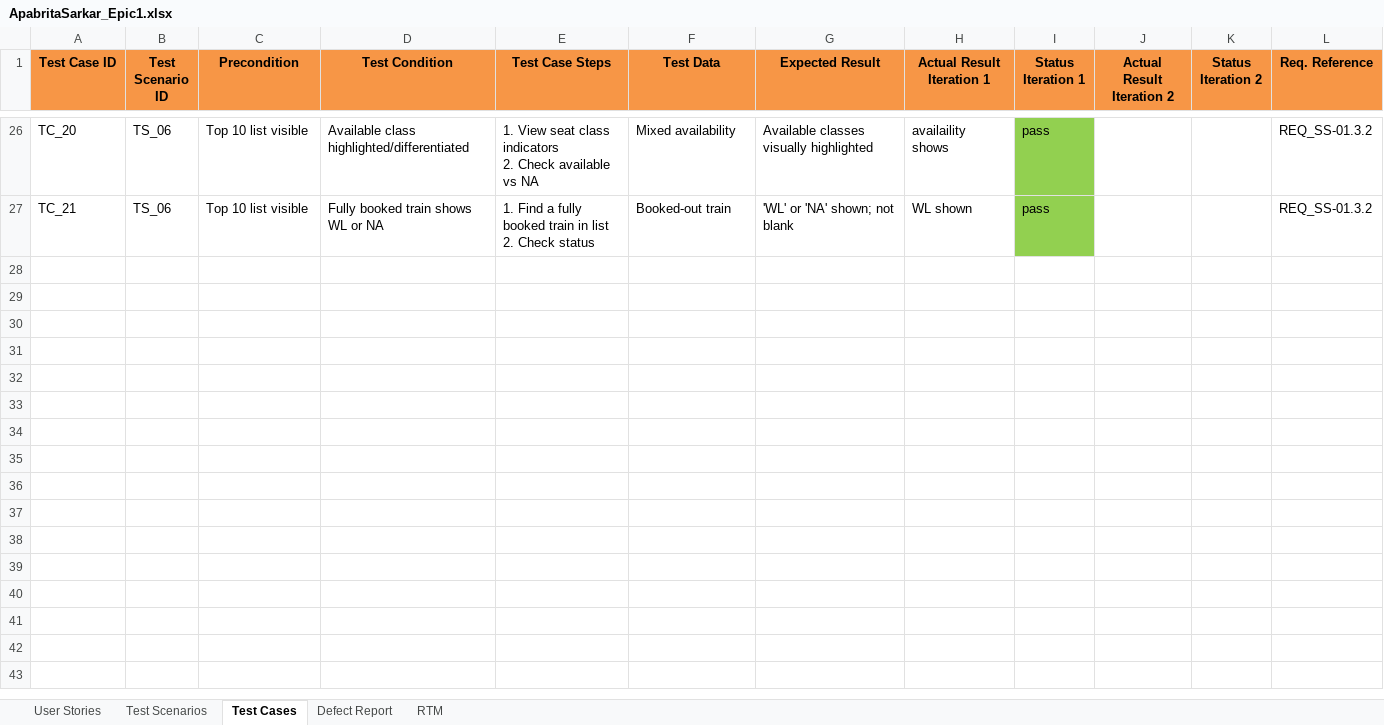
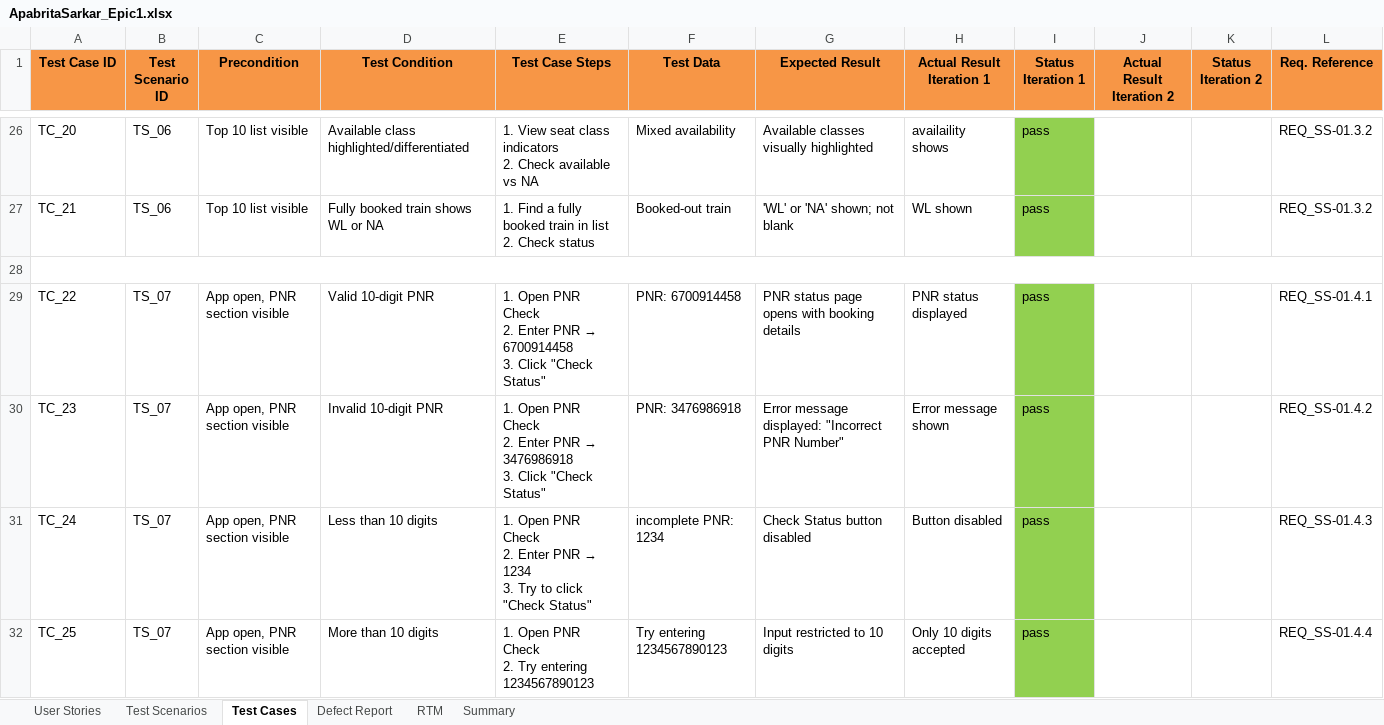
Before and after one commit to Ramben0909/RedBus_Sprint, an Excel workbook: ApabritaSarkar_RedBus/ManualTesting/ApabritaSarkar_Epic1.xlsx, sheet Test Cases, drawn as a sheet; only a part is shown, gaps mark what is left out; values as stored, in another font and other column widths than the file's, no borders; ↵ is a line break in a cell; the diff names each change by its address in the sheet, - before the commit and + after, or states it on an @@ line.

Commit message:
pnr status check - manual testcases added

```diff
--- a/ApabritaSarkar_RedBus/ManualTesting/ApabritaSarkar_Epic1.xlsx (sheet Test Cases)
+++ b/ApabritaSarkar_RedBus/ManualTesting/ApabritaSarkar_Epic1.xlsx (sheet Test Cases)
+sheet tab: Summary
+row 28: ── Scenario: TS_07 ──
+row 29: TC_22 | TS_07 | App open, PNR section visible | Valid 10-digit PNR | 1. Open PNR Check ↵ 2. Enter PNR → 6700914458 ↵ 3. Click "Check Status" | PNR: 6700914458 | PNR status page opens with booking details | PNR status displayed | pass |  |  | REQ_SS-01.4.1
+row 30: TC_23 | TS_07 | App open, PNR section visible | Invalid 10-digit PNR | 1. Open PNR Check ↵ 2. Enter PNR → 3476986918 ↵ 3. Click "Check Status" | PNR: 3476986918 | Error message displayed: "Incorrect PNR Number" | Error message shown | pass |  |  | REQ_SS-01.4.2
+row 31: TC_24 | TS_07 | App open, PNR section visible | Less than 10 digits | 1. Open PNR Check ↵ 2. Enter PNR → 1234 ↵ 3. Try to click "Check Status" | incomplete PNR: 1234 | Check Status button disabled | Button disabled | pass |  |  | REQ_SS-01.4.3
+row 32: TC_25 | TS_07 | App open, PNR section visible | More than 10 digits | 1. Open PNR Check ↵ 2. Try entering 1234567890123 | Try entering 1234567890123 | Input restricted to 10 digits | Only 10 digits accepted | pass |  |  | REQ_SS-01.4.4
```
Also changed, not shown: sheet User Stories, sheet RTM, sheet Test Scenarios, 6 other files.
